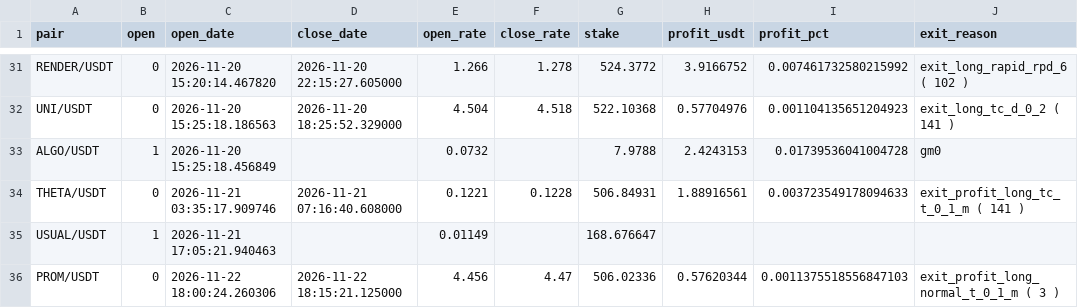
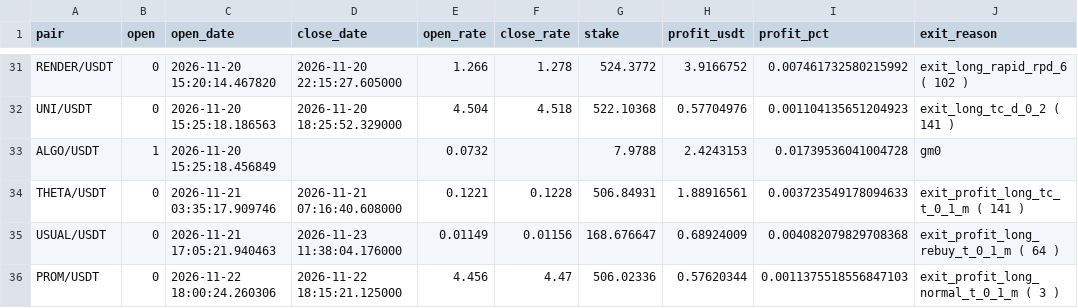
Before and after one commit to artemtatarintsev98/redline-bot, a CSV file: ft/nfi10k/out_trades.csv, drawn as a sheet; only a part is shown, gaps mark what is left out; the diff names each change by its address in the sheet, - before the commit and + after, or states it on an @@ line.

```diff
--- a/ft/nfi10k/out_trades.csv
+++ b/ft/nfi10k/out_trades.csv
-B35 (open): 1
+B35 (open): 0
-D35 (close_date): (empty)
+D35 (close_date): 2026-11-23 11:38:04.176000
-F35 (close_rate): (empty)
+F35 (close_rate): 0.01156
-H35 (profit_usdt): (empty)
+H35 (profit_usdt): 0.68924009
-I35 (profit_pct): (empty)
+I35 (profit_pct): 0.004082079829708368
-J35 (exit_reason): (empty)
+J35 (exit_reason): exit_profit_long_rebuy_t_0_1_m ( 64 )
```
Also changed, not shown: 6 other files.
